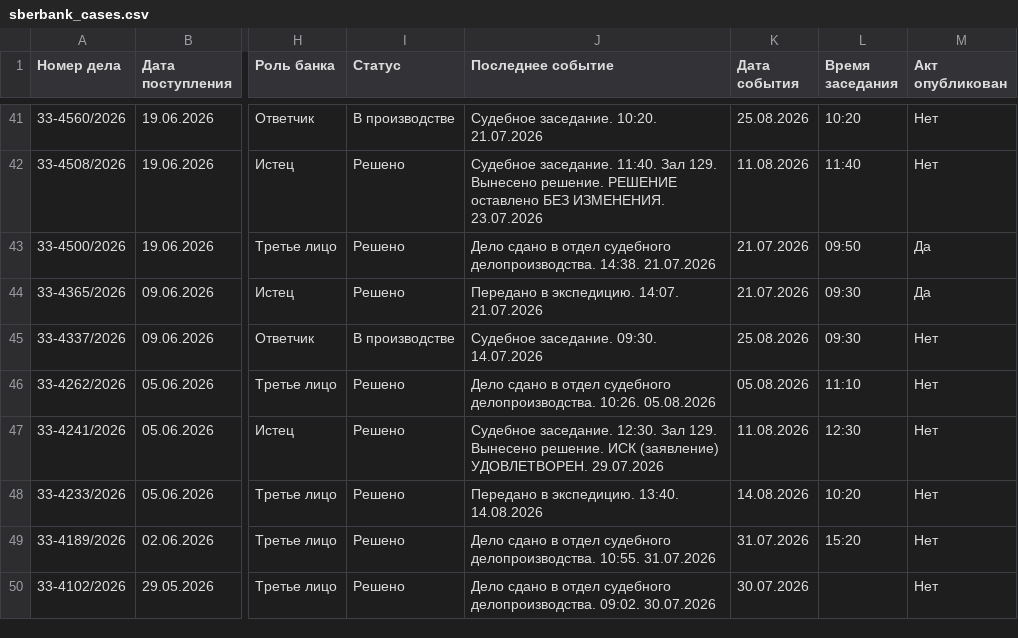
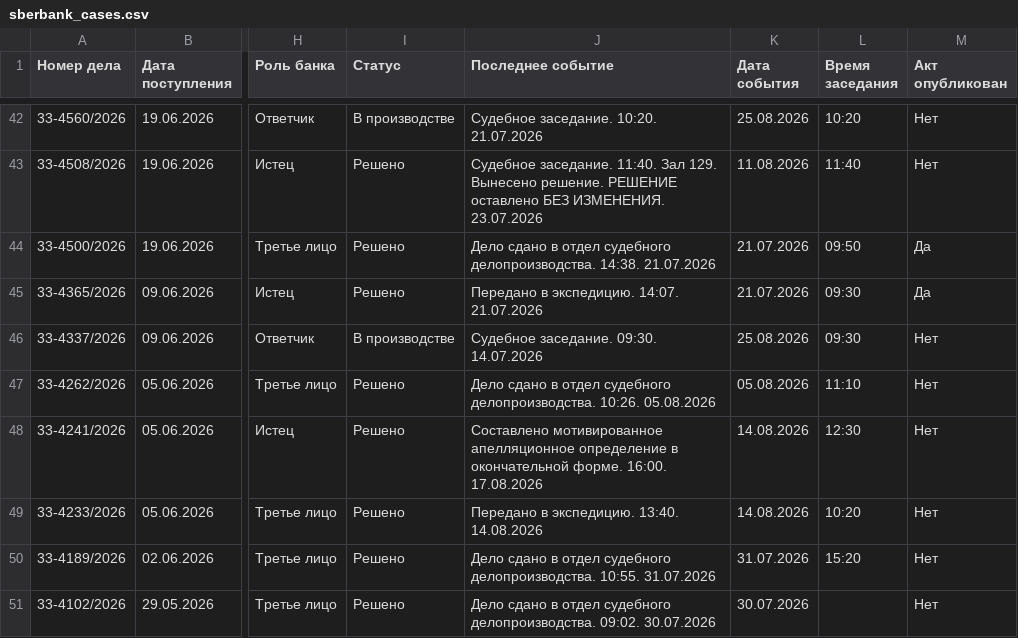
Before and after one commit to SelivanovAS/dashboard, a CSV file: data/sberbank_cases.csv, drawn as a sheet; only a part is shown, gaps mark what is left out; addresses are those after the commit; the diff covers the shown part only; the diff names each change by its address in the sheet, - before the commit and + after, or states it on an @@ line.

```diff
--- a/data/sberbank_cases.csv
+++ b/data/sberbank_cases.csv
-J48 (Последнее событие): Судебное заседание. 12:30. Зал 129. Вынесено решение. ИСК (заявление) УДОВЛЕТВОРЕН. 29.07.2026
+J48 (Последнее событие): Составлено мотивированное апелляционное определение в окончательной форме. 16:00. 17.08.2026
-K48 (Дата события): 11.08.2026
+K48 (Дата события): 14.08.2026
```
Also changed, not shown: 1 added row and 12 edited cells elsewhere in this file, 10 other files.
